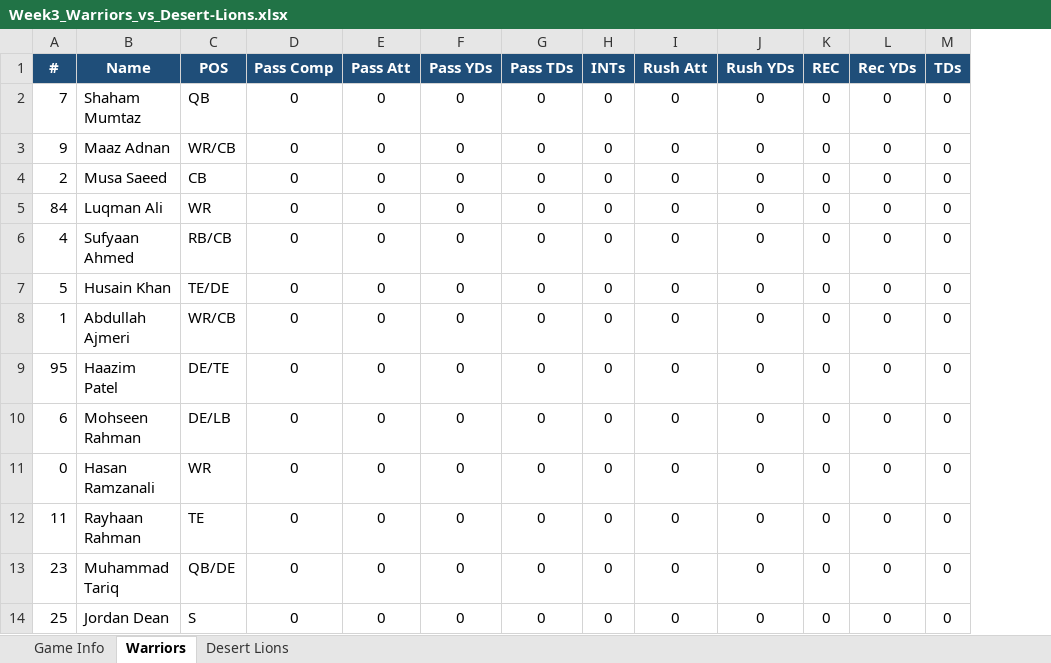
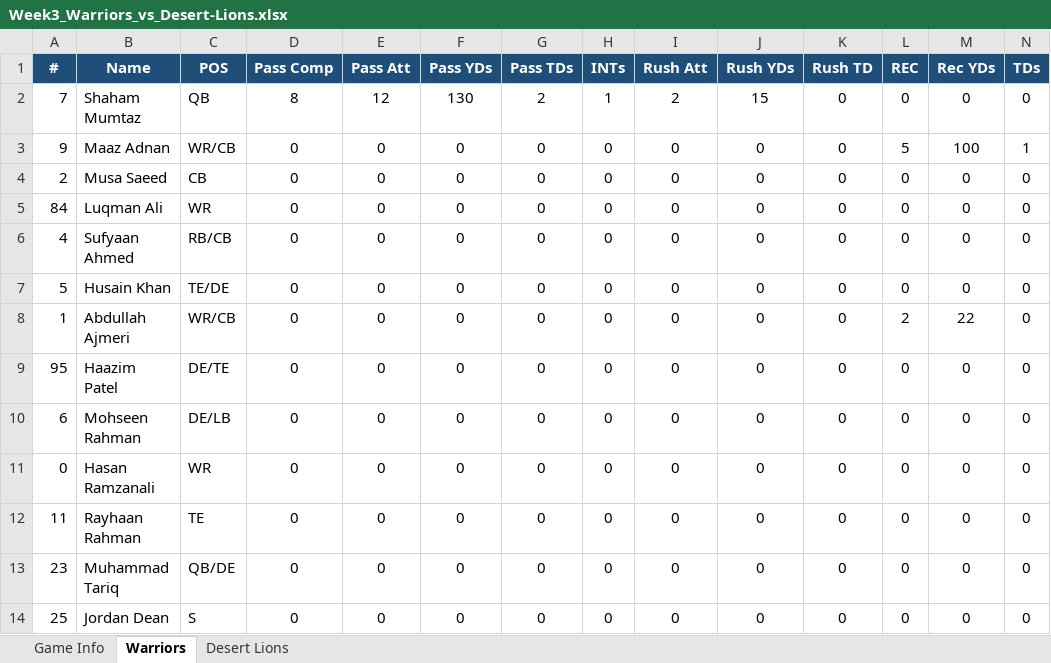
Before and after one commit to KxPFFL/KxPFFL.github.io, an Excel workbook: game-stats/Week3_Warriors_vs_Desert-Lions.xlsx, sheet Warriors, drawn as a sheet; only a part is shown; values as stored, in another font and other column widths than the file's, no borders; addresses are those after the commit; the diff names each change by its address in the sheet, - before the commit and + after, or states it on an @@ line.

```diff
--- a/game-stats/Week3_Warriors_vs_Desert-Lions.xlsx (sheet Warriors)
+++ b/game-stats/Week3_Warriors_vs_Desert-Lions.xlsx (sheet Warriors)
+column K (Rush TD), rows 2-14: all 0
-D2 (Pass Comp): 0
+D2 (Pass Comp): 8
-E2 (Pass Att): 0
+E2 (Pass Att): 12
-F2 (Pass YDs): 0
+F2 (Pass YDs): 130
-G2 (Pass TDs): 0
+G2 (Pass TDs): 2
-H2 (INTs): 0
+H2 (INTs): 1
-I2 (Rush Att): 0
+I2 (Rush Att): 2
-J2 (Rush YDs): 0
+J2 (Rush YDs): 15
-L3 (REC): 0
+L3 (REC): 5
-M3 (Rec YDs): 0
+M3 (Rec YDs): 100
-N3 (TDs): 0
+N3 (TDs): 1
-L8 (REC): 0
+L8 (REC): 2
-M8 (Rec YDs): 0
+M8 (Rec YDs): 22
```
Also changed, not shown: sheet Desert Lions, sheet Game Info, game-stats/Week3_Darkside_vs_Good-Guys.xlsx, game-stats/Week3_Falestine-Falcons_vs_G-MOB.xlsx, 32 other files.
